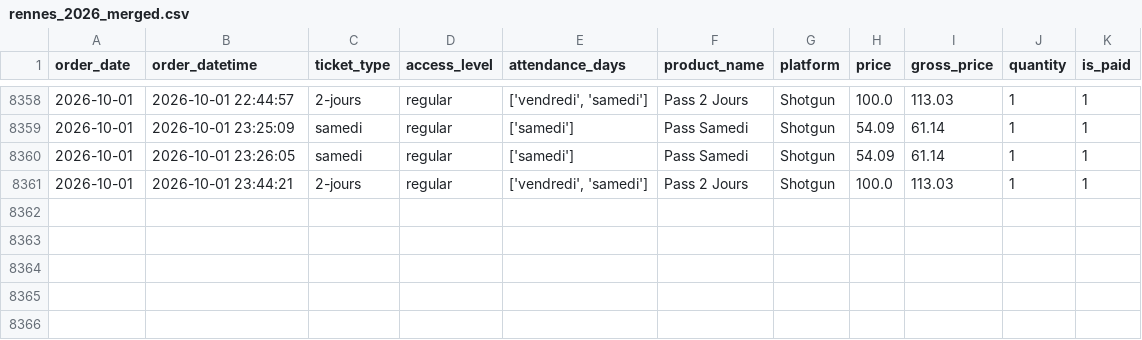
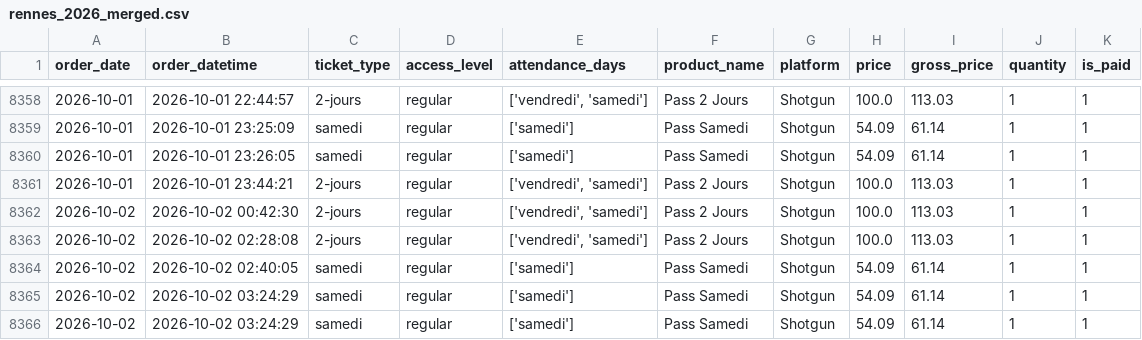
Before and after one commit to studio-ai2k/ticketing_api, a CSV file: data/rennes_2026_merged.csv, drawn as a sheet; only a part is shown, gaps mark what is left out; the diff names each change by its address in the sheet, - before the commit and + after, or states it on an @@ line.

```diff
--- a/data/rennes_2026_merged.csv
+++ b/data/rennes_2026_merged.csv
+row 8362: 2026-10-02 | 2026-10-02 00:42:30 | 2-jours | regular | ['vendredi', 'samedi'] | Pass 2 Jours | Shotgun | 100.0 | 113.03 | 1 | 1
+row 8363: 2026-10-02 | 2026-10-02 02:28:08 | 2-jours | regular | ['vendredi', 'samedi'] | Pass 2 Jours | Shotgun | 100.0 | 113.03 | 1 | 1
+row 8364: 2026-10-02 | 2026-10-02 02:40:05 | samedi | regular | ['samedi'] | Pass Samedi | Shotgun | 54.09 | 61.14 | 1 | 1
+row 8365: 2026-10-02 | 2026-10-02 03:24:29 | samedi | regular | ['samedi'] | Pass Samedi | Shotgun | 54.09 | 61.14 | 1 | 1
+row 8366: 2026-10-02 | 2026-10-02 03:24:29 | samedi | regular | ['samedi'] | Pass Samedi | Shotgun | 54.09 | 61.14 | 1 | 1
```
Also changed, not shown: data/geneve_2026_merged.csv, 9 other files.
